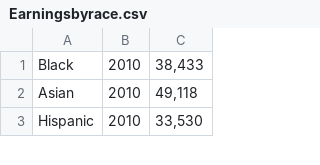
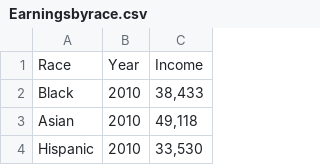
Before and after one commit to ShubhamMMahajan/qol.github.io, a CSV file: Earningsbyrace.csv, drawn as a sheet; only a part is shown; the diff names each change by its address in the sheet, - before the commit and + after, or states it on an @@ line.

Commit message:
Added header

```diff
--- a/Earningsbyrace.csv
+++ b/Earningsbyrace.csv
+row 1: Race | Year | Income
```
